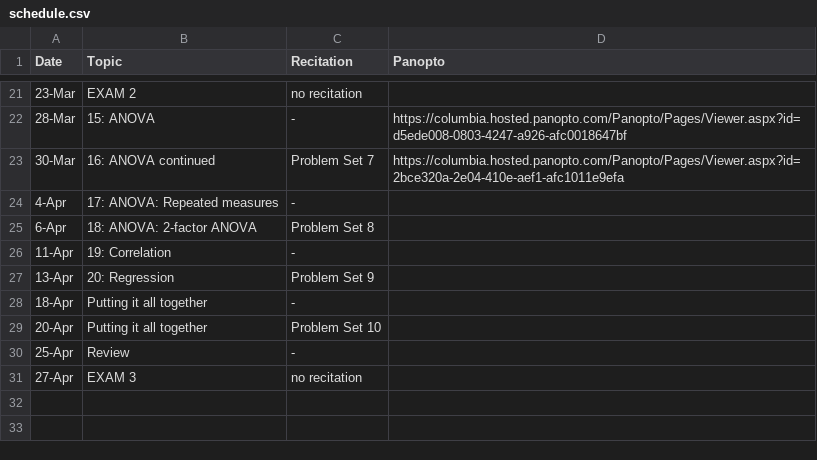
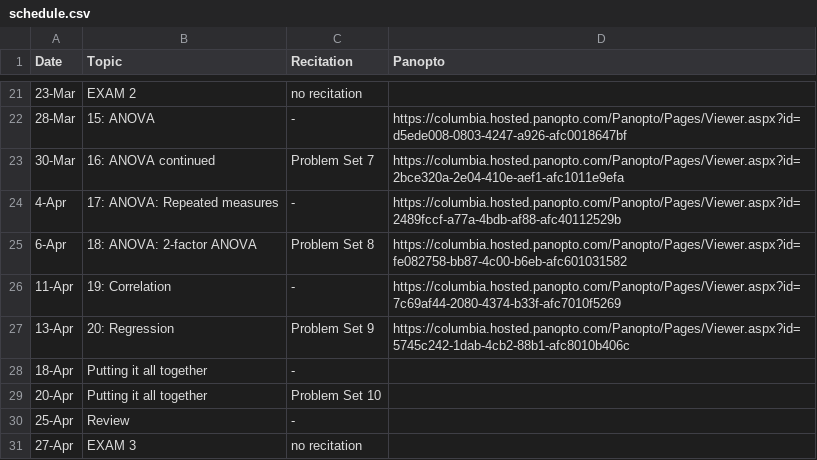
Before and after one commit to robbrotherton/bc1101, a CSV file: schedule.csv, drawn as a sheet; only a part is shown, gaps mark what is left out.

Commit message:
add remaining panopto links to slides index

```diff
--- a/schedule.csv
+++ b/schedule.csv
@@ -23,6 +23,6 @@ Date,Topic,Recitation,Panopto
 30-Mar,16: ANOVA continued,Problem Set 7,https://columbia.hosted.panopto.com/Panopto/Pages/Viewer.aspx?id=2bce320a-2e04-410e-aef1-afc1011e9efa
-4-Apr,17: ANOVA: Repeated measures,-,
-6-Apr,18: ANOVA: 2-factor ANOVA,Problem Set 8,
-11-Apr,19: Correlation,-,
-13-Apr,20: Regression,Problem Set 9,
+4-Apr,17: ANOVA: Repeated measures,-,https://columbia.hosted.panopto.com/Panopto/Pages/Viewer.aspx?id=2489fccf-a77a-4bdb-af88-afc40112529b
+6-Apr,18: ANOVA: 2-factor ANOVA,Problem Set 8,https://columbia.hosted.panopto.com/Panopto/Pages/Viewer.aspx?id=fe082758-bb87-4c00-b6eb-afc601031582
+11-Apr,19: Correlation,-,https://columbia.hosted.panopto.com/Panopto/Pages/Viewer.aspx?id=7c69af44-2080-4374-b33f-afc7010f5269
+13-Apr,20: Regression,Problem Set 9,https://columbia.hosted.panopto.com/Panopto/Pages/Viewer.aspx?id=5745c242-1dab-4cb2-88b1-afc8010b406c
 18-Apr,Putting it all together,-,
```
Also changed, not shown: 2 other files.
